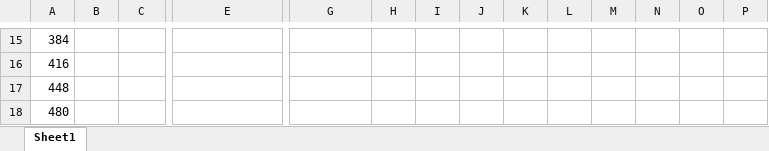
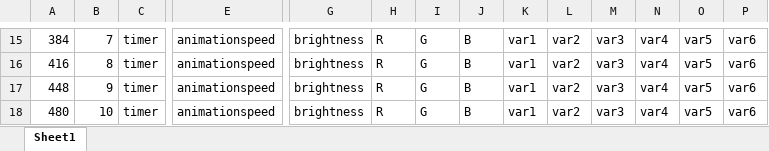
Before and after one commit to sticilface/ESP8266-wifi, an Excel workbook: ESP memory Map.xlsx, sheet Sheet1, drawn as a sheet; only a part is shown, gaps mark what is left out; values as stored, in another font and other column widths than the file's, no cell formats; the diff covers the shown part only; the diff names each change by its address in the sheet, - before the commit and + after, or states it on an @@ line.

```diff
--- a/ESP memory Map.xlsx (sheet Sheet1)
+++ b/ESP memory Map.xlsx (sheet Sheet1)
-B15: (empty)
+B15: 7
-C15:C18: (empty)
+C15:C18: timer
+C15:D15 merged
-E15:E18: (empty)
+E15:E18: animationspeed
+E15:F15 merged
-G15:G18: (empty)
+G15:G18: brightness
-H15:H18: (empty)
+H15:H18: R
-I15:I18: (empty)
+I15:I18: G
-J15:J18: (empty)
+J15:J18: B
-K15:K18: (empty)
+K15:K18: var1
-L15:L18: (empty)
+L15:L18: var2
-M15:M18: (empty)
+M15:M18: var3
-N15:N18: (empty)
+N15:N18: var4
-O15:O18: (empty)
+O15:O18: var5
-P15:P18: (empty)
+P15:P18: var6
-B16: (empty)
+B16: 8
+C16:D16 merged
+E16:F16 merged
-B17: (empty)
+B17: 9
+C17:D17 merged
+E17:F17 merged
-B18: (empty)
+B18: 10
+C18:D18 merged
+E18:F18 merged
```
Also changed, not shown: 129 edited cells and merged cells elsewhere in this sheet, cell formats, 4 other files.
